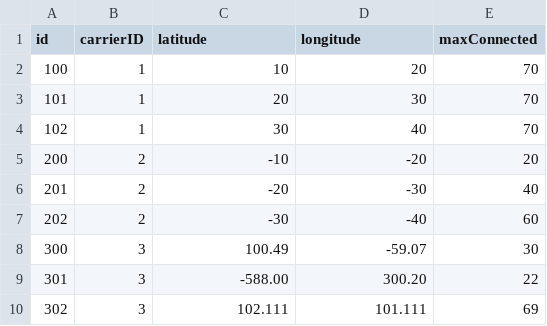
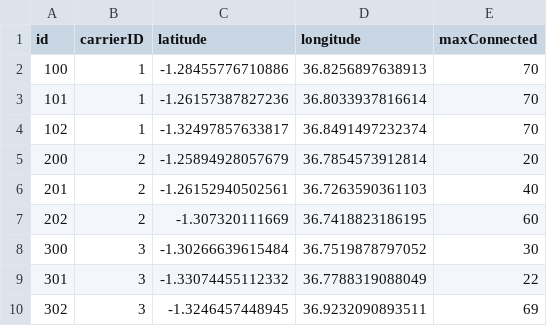
Before and after one commit to kimeudom/project, a CSV file: node/csv/baseStations.csv, drawn as a sheet.

```diff
--- a/node/csv/baseStations.csv
+++ b/node/csv/baseStations.csv
@@ -1,10 +1,10 @@
 id,carrierID,latitude,longitude,maxConnected
-100,1,10,20,70
-101,1,20,30,70
-102,1,30,40,70
-200,2,-10,-20,20
-201,2,-20,-30,40
-202,2,-30,-40,60
-300,3,100.49,-59.07,30
-301,3,-588.00,300.20,22
-302,3,102.111,101.111,69
+100,1,-1.28455776710886,36.8256897638913,70
+101,1,-1.26157387827236,36.8033937816614,70
+102,1,-1.32497857633817,36.8491497232374,70
+200,2,-1.25894928057679,36.7854573912814,20
+201,2,-1.26152940502561,36.7263590361103,40
+202,2,-1.307320111669,36.7418823186195,60
+300,3,-1.30266639615484,36.7519878797052,30
+301,3,-1.33074455112332,36.7788319088049,22
+302,3,-1.3246457448945,36.9232090893511,69
```
Also changed, not shown: node/csv/cells.csv, 2 other files.
